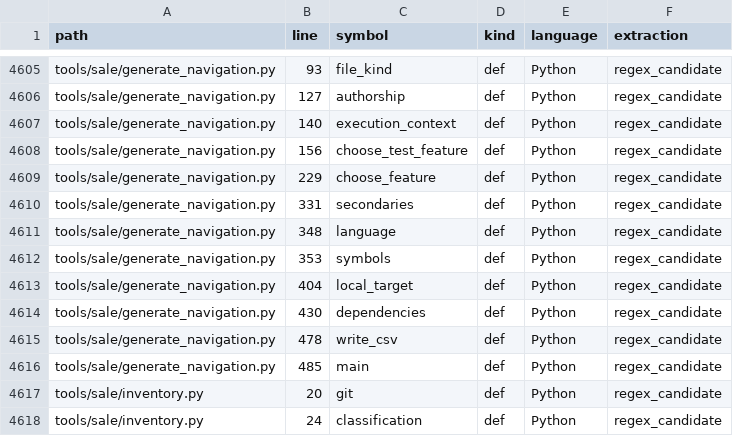
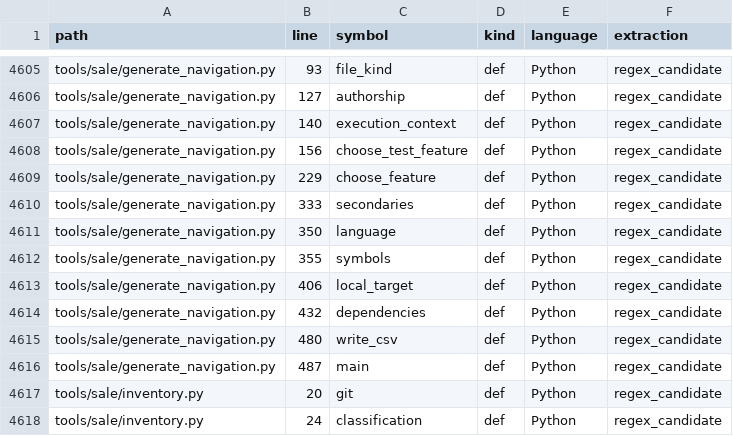
Before and after one commit to Raed2180416/GeoWake-Engineering-Archive, a CSV file: docs/sale/navigation/symbols.csv, drawn as a sheet; only a part is shown, gaps mark what is left out.

```diff
--- a/docs/sale/navigation/symbols.csv
+++ b/docs/sale/navigation/symbols.csv
@@ -4609,9 +4609,9 @@ tools/sale/generate_navigation.py,156,choose_test_feature,def,Python,regex_candi
 tools/sale/generate_navigation.py,229,choose_feature,def,Python,regex_candidate
-tools/sale/generate_navigation.py,331,secondaries,def,Python,regex_candidate
-tools/sale/generate_navigation.py,348,language,def,Python,regex_candidate
-tools/sale/generate_navigation.py,353,symbols,def,Python,regex_candidate
-tools/sale/generate_navigation.py,404,local_target,def,Python,regex_candidate
-tools/sale/generate_navigation.py,430,dependencies,def,Python,regex_candidate
-tools/sale/generate_navigation.py,478,write_csv,def,Python,regex_candidate
-tools/sale/generate_navigation.py,485,main,def,Python,regex_candidate
+tools/sale/generate_navigation.py,333,secondaries,def,Python,regex_candidate
+tools/sale/generate_navigation.py,350,language,def,Python,regex_candidate
+tools/sale/generate_navigation.py,355,symbols,def,Python,regex_candidate
+tools/sale/generate_navigation.py,406,local_target,def,Python,regex_candidate
+tools/sale/generate_navigation.py,432,dependencies,def,Python,regex_candidate
+tools/sale/generate_navigation.py,480,write_csv,def,Python,regex_candidate
+tools/sale/generate_navigation.py,487,main,def,Python,regex_candidate
 tools/sale/inventory.py,20,git,def,Python,regex_candidate
```
Also changed, not shown: docs/sale/navigation/files.csv, 16 other files.
